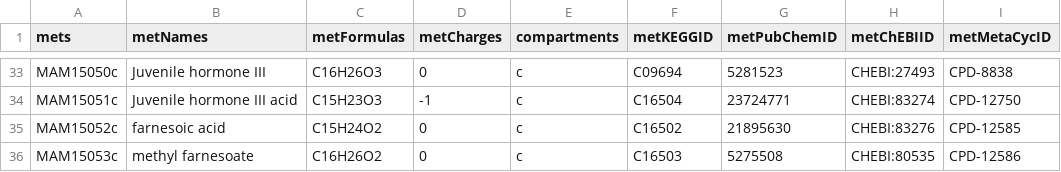
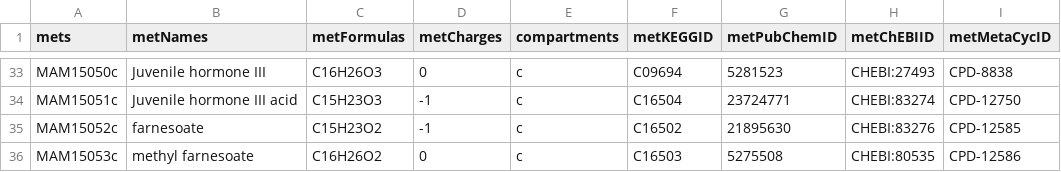
Before and after one commit to SysBioChalmers/Fruitfly-GEM, a TSV file: data/fruitflySpecificMets.tsv, drawn as a sheet; only a part is shown, gaps mark what is left out; the diff names each change by its address in the sheet, - before the commit and + after, or states it on an @@ line.

```diff
--- a/data/fruitflySpecificMets.tsv
+++ b/data/fruitflySpecificMets.tsv
-B35 (metNames): farnesoic acid
+B35 (metNames): farnesoate
-C35 (metFormulas): C15H24O2
+C35 (metFormulas): C15H23O2
-D35 (metCharges): 0
+D35 (metCharges): -1
```
Also changed, not shown: data/fruitflySpecificRxns.tsv.
